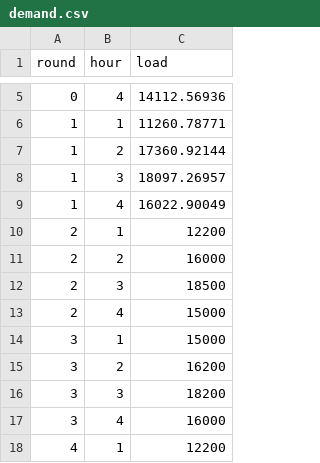
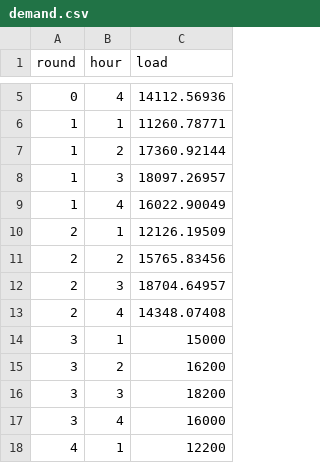
Before and after one commit to ds-modules/EEP-147-SP22, a CSV file: ESG/ESG-Analysis/demand.csv, drawn as a sheet; only a part is shown, gaps mark what is left out.

Commit message:
Add files via upload

```diff
--- a/ESG/ESG-Analysis/demand.csv
+++ b/ESG/ESG-Analysis/demand.csv
@@ -9,6 +9,6 @@ round,hour,load
 1,4,16022.90049
-2,1,12200
-2,2,16000
-2,3,18500
-2,4,15000
+2,1,12126.19509
+2,2,15765.83456
+2,3,18704.64957
+2,4,14348.07408
 3,1,15000
```
